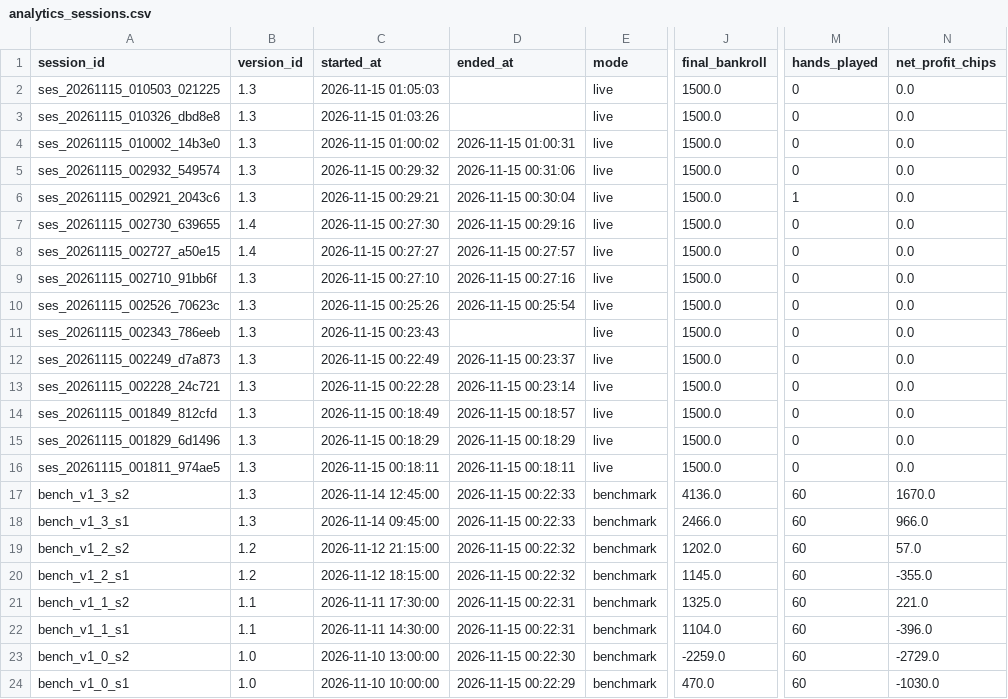
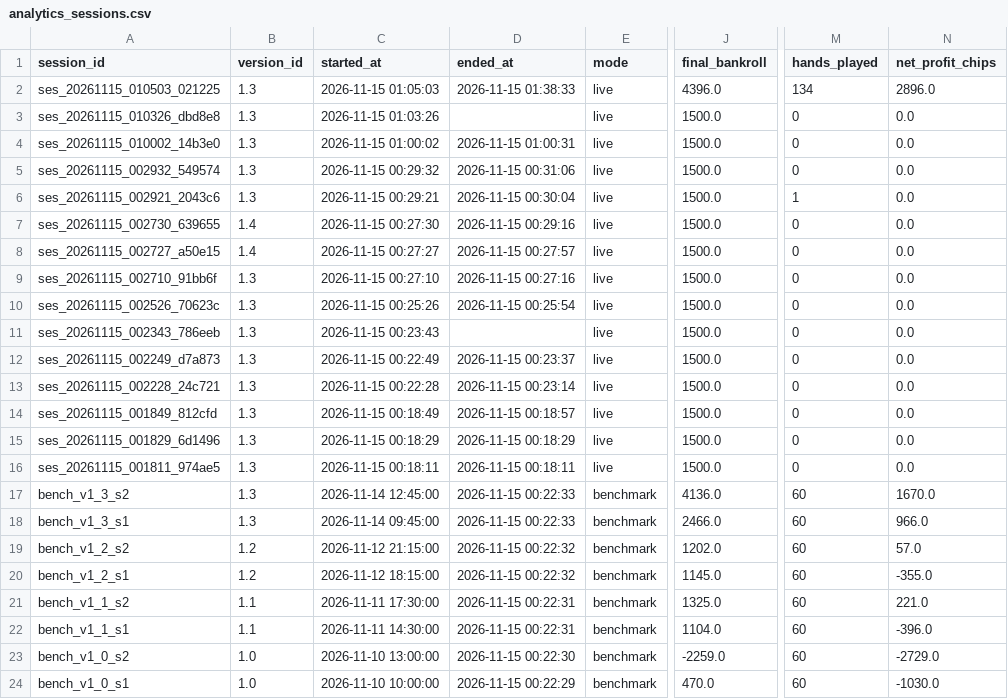
Before and after one commit to ikhode/jugador_autonomo, a CSV file: logs/exports/analytics_sessions.csv, drawn as a sheet; only a part is shown, gaps mark what is left out; the diff names each change by its address in the sheet, - before the commit and + after, or states it on an @@ line.

```diff
--- a/logs/exports/analytics_sessions.csv
+++ b/logs/exports/analytics_sessions.csv
-D2 (ended_at): (empty)
+D2 (ended_at): 2026-11-15 01:38:33
-J2 (final_bankroll): 1500.0
+J2 (final_bankroll): 4396.0
-M2 (hands_played): 0
+M2 (hands_played): 134
-N2 (net_profit_chips): 0.0
+N2 (net_profit_chips): 2896.0
```
Also changed, not shown: logs/exports/analytics_metrics.csv, logs/exports/analytics_version_comparisons.csv, 8 other files.
